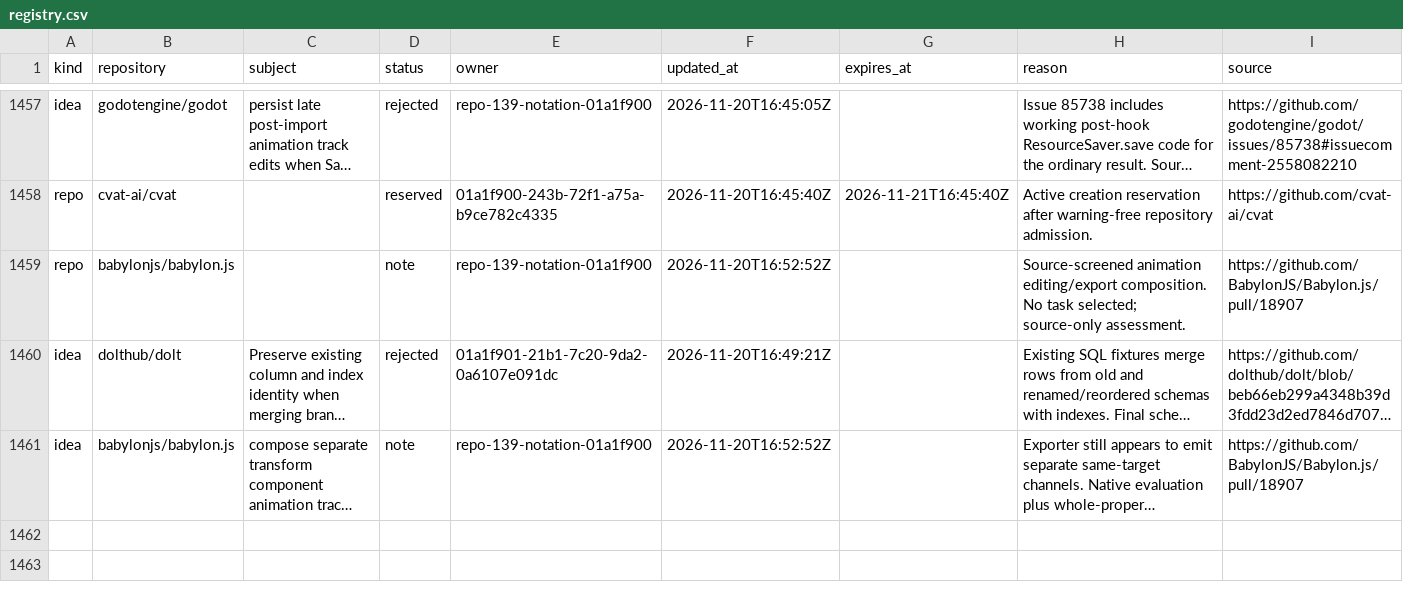
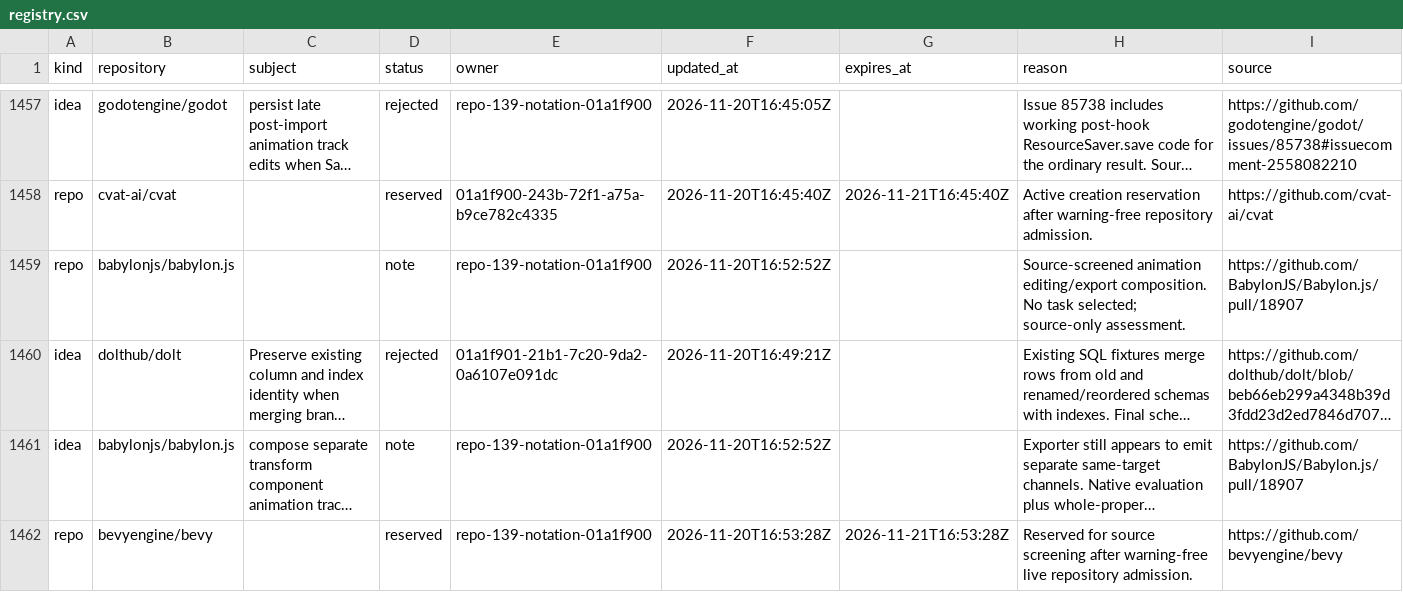
Before and after one commit to samridh-girdhar/disallowed-repos, a CSV file: registry.csv, drawn as a sheet; only a part is shown, gaps mark what is left out; long unchanged cells end in …; the diff names each change by its address in the sheet, - before the commit and + after, or states it on an @@ line.

Commit message:
Reserve Bevy for native animation screen

```diff
--- a/registry.csv
+++ b/registry.csv
+row 1462: repo | bevyengine/bevy |  | reserved | repo-139-notation-01a1f900 | 2026-11-20T16:53:28Z | 2026-11-21T16:53:28Z | Reserved for source screening after warning-free live repository admission. | https://github.com/bevyengine/bevy
```
